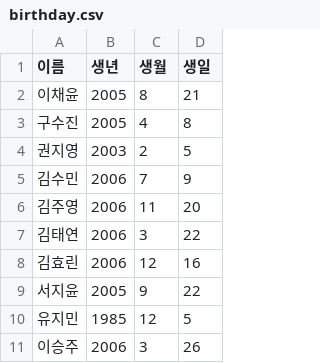
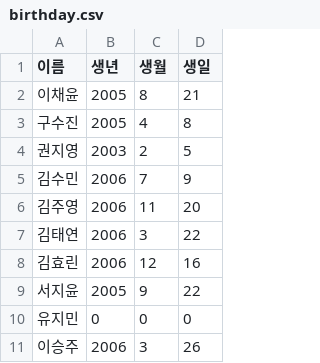
Before and after one commit to EllieSoominKim/Assignment5---Heap, a CSV file: birthday.csv, drawn as a sheet.

Commit message:
Update birthday.csv

```diff
--- a/birthday.csv
+++ b/birthday.csv
@@ -9,3 +9,3 @@
 서지윤,2005,9,22
-유지민,1985,12,5
+유지민,0,0,0
 이승주,2006,3,26
```
